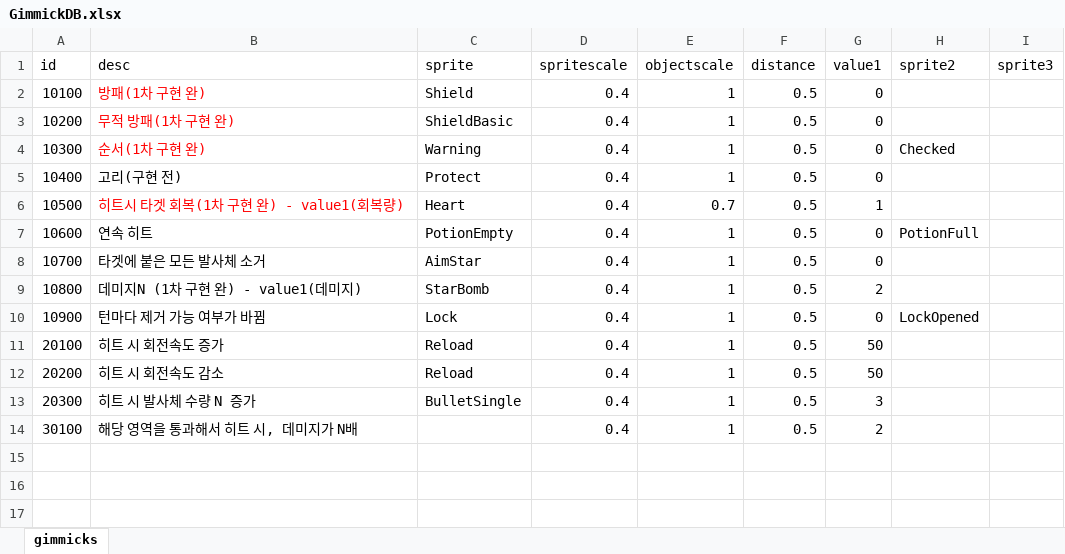
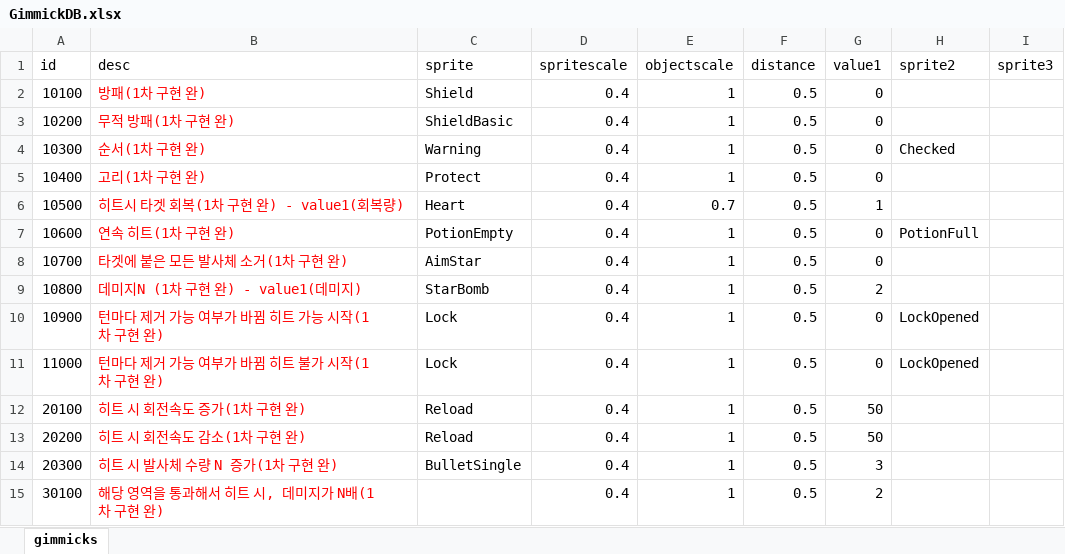
Before and after one commit to dcsoft1981/casual1, an Excel workbook: casual1/Assets/Resources/GimmickDB.xlsx, sheet gimmicks, drawn as a sheet; values as stored, in another font and other column widths than the file's, no borders; addresses are those after the commit; the diff names each change by its address in the sheet, - before the commit and + after, or states it on an @@ line.

```diff
--- a/casual1/Assets/Resources/GimmickDB.xlsx (sheet gimmicks)
+++ b/casual1/Assets/Resources/GimmickDB.xlsx (sheet gimmicks)
-B5 (desc): 고리(구현 전)
+B5 (desc): 고리(1차 구현 완)
-B5 text colour: black
+B5 text colour: #FF0000
-B7 (desc): 연속 히트
+B7 (desc): 연속 히트(1차 구현 완)
-B7:B10 text colour: black
+B7:B10 text colour: #FF0000
-B8 (desc): 타겟에 붙은 모든 발사체 소거
+B8 (desc): 타겟에 붙은 모든 발사체 소거(1차 구현 완)
-B10 (desc): 턴마다 제거 가능 여부가 바뀜
+B10 (desc): 턴마다 제거 가능 여부가 바뀜 히트 가능 시작(1차 구현 완)
+row 11: 11000 | 턴마다 제거 가능 여부가 바뀜 히트 불가 시작(1차 구현 완) | Lock | 0.4 | 1 | 0.5 | 0 | LockOpened
-B12 (desc): 히트 시 회전속도 증가
+B12 (desc): 히트 시 회전속도 증가(1차 구현 완)
-B12:B15 text colour: black
+B12:B15 text colour: #FF0000
-B13 (desc): 히트 시 회전속도 감소
+B13 (desc): 히트 시 회전속도 감소(1차 구현 완)
-B14 (desc): 히트 시 발사체 수량 N 증가
+B14 (desc): 히트 시 발사체 수량 N 증가(1차 구현 완)
-B15 (desc): 해당 영역을 통과해서 히트 시, 데미지가 N배
+B15 (desc): 해당 영역을 통과해서 히트 시, 데미지가 N배(1차 구현 완)
```
Also changed, not shown: casual1/Assets/Resources/LevelDB.xlsx, 7 other files.
